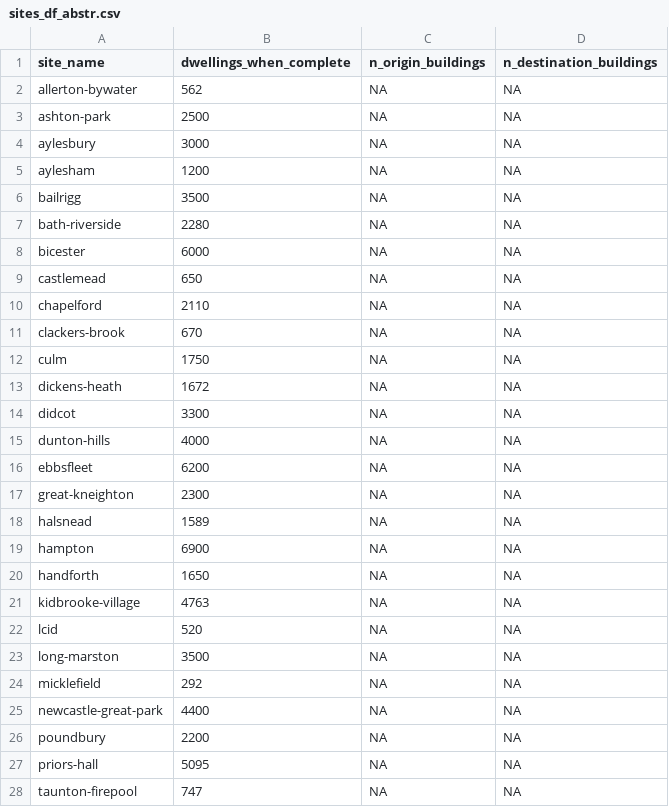
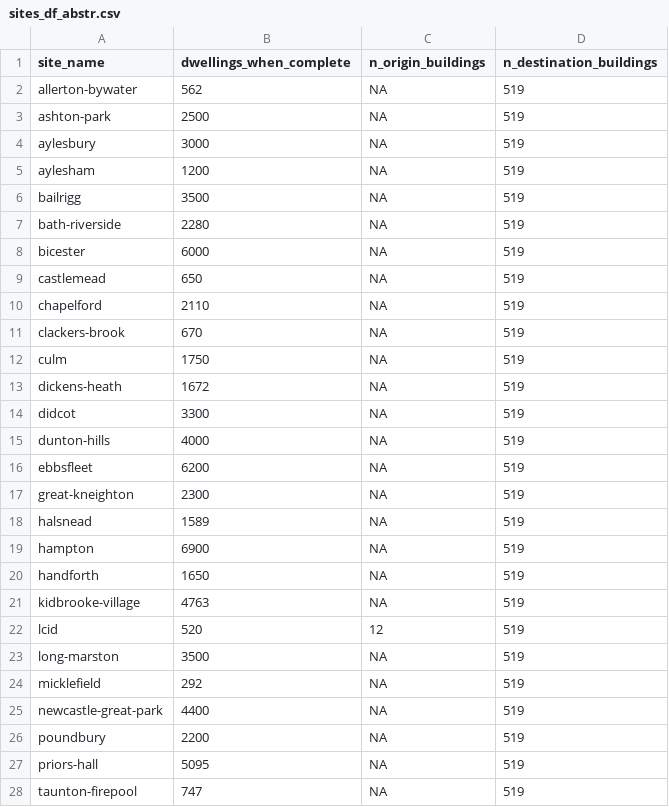
Before and after one commit to cyipt/actdev, a CSV file: data-small/sites_df_abstr.csv, drawn as a sheet; only a part is shown; the diff covers the shown part only.

```diff
--- a/data-small/sites_df_abstr.csv
+++ b/data-small/sites_df_abstr.csv
@@ -1,28 +1,28 @@
 site_name,dwellings_when_complete,n_origin_buildings,n_destination_buildings
-allerton-bywater,562,NA,NA
-ashton-park,2500,NA,NA
-aylesbury,3000,NA,NA
-aylesham,1200,NA,NA
-bailrigg,3500,NA,NA
-bath-riverside,2280,NA,NA
-bicester,6000,NA,NA
-castlemead,650,NA,NA
-chapelford,2110,NA,NA
-clackers-brook,670,NA,NA
-culm,1750,NA,NA
-dickens-heath,1672,NA,NA
-didcot,3300,NA,NA
-dunton-hills,4000,NA,NA
-ebbsfleet,6200,NA,NA
-great-kneighton,2300,NA,NA
-halsnead,1589,NA,NA
-hampton,6900,NA,NA
-handforth,1650,NA,NA
-kidbrooke-village,4763,NA,NA
-lcid,520,NA,NA
-long-marston,3500,NA,NA
-micklefield,292,NA,NA
-newcastle-great-park,4400,NA,NA
-poundbury,2200,NA,NA
-priors-hall,5095,NA,NA
-taunton-firepool,747,NA,NA
+allerton-bywater,562,NA,519
+ashton-park,2500,NA,519
+aylesbury,3000,NA,519
+aylesham,1200,NA,519
+bailrigg,3500,NA,519
+bath-riverside,2280,NA,519
+bicester,6000,NA,519
+castlemead,650,NA,519
+chapelford,2110,NA,519
+clackers-brook,670,NA,519
+culm,1750,NA,519
+dickens-heath,1672,NA,519
+didcot,3300,NA,519
+dunton-hills,4000,NA,519
+ebbsfleet,6200,NA,519
+great-kneighton,2300,NA,519
+halsnead,1589,NA,519
+hampton,6900,NA,519
+handforth,1650,NA,519
+kidbrooke-village,4763,NA,519
+lcid,520,12,519
+long-marston,3500,NA,519
+micklefield,292,NA,519
+newcastle-great-park,4400,NA,519
+poundbury,2200,NA,519
+priors-hall,5095,NA,519
+taunton-firepool,747,NA,519
```
Also changed, not shown: 8 edited cells elsewhere in this file, 3 other files.
